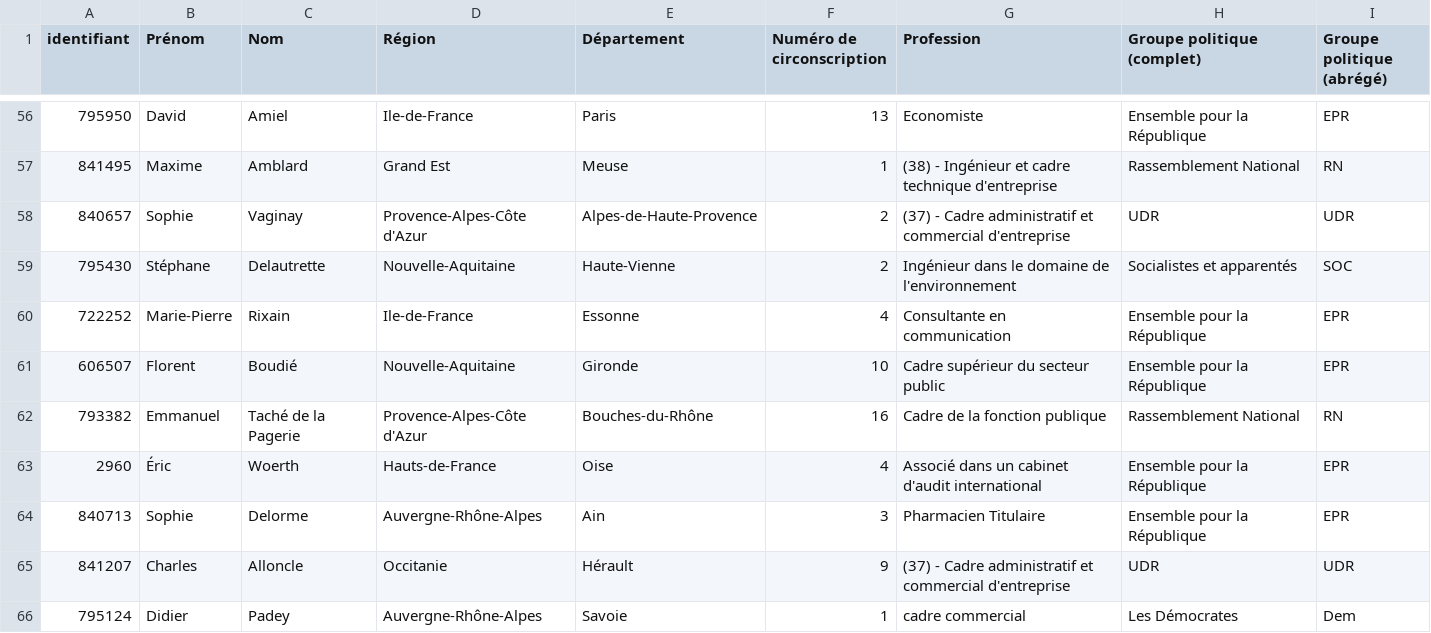
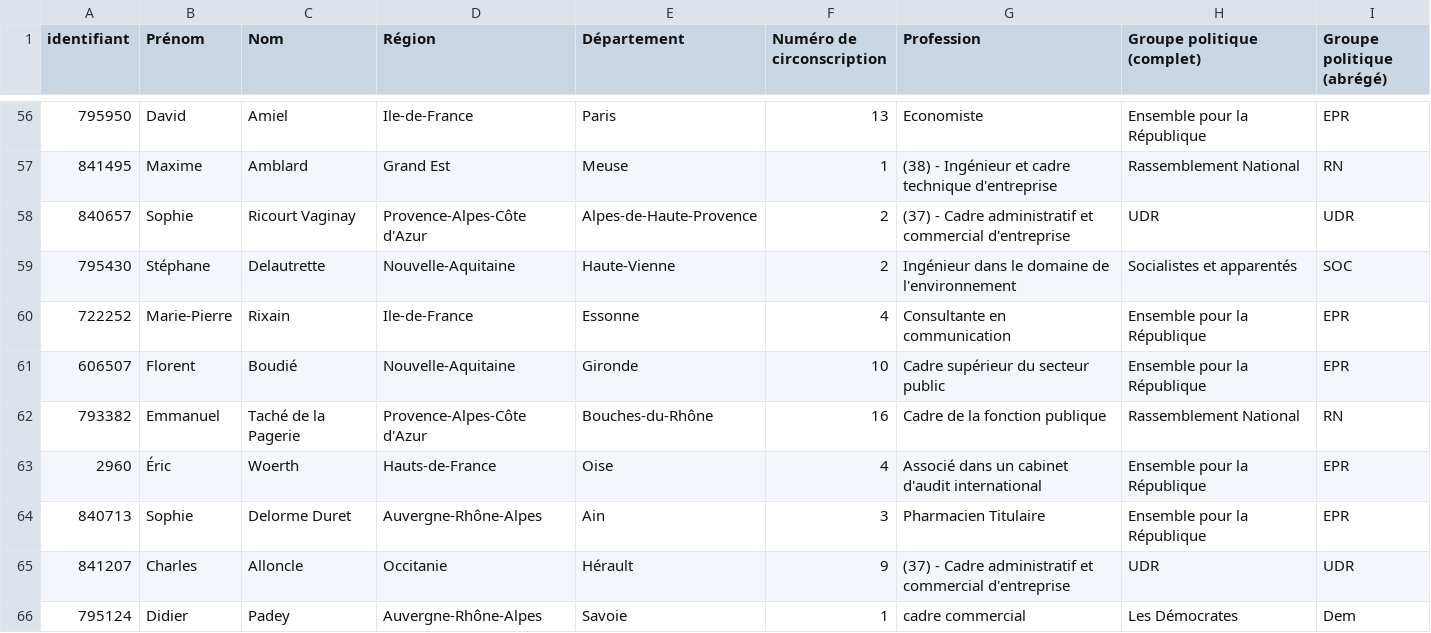
Before and after one commit to FrancoisMB/CollabBot, a CSV file: v3/bdd_deputes.csv, drawn as a sheet; only a part is shown, gaps mark what is left out.

Commit message:
python commit 2024-11-17 01:10:57

```diff
--- a/v3/bdd_deputes.csv
+++ b/v3/bdd_deputes.csv
@@ -57,3 +57,3 @@
 "841495","Maxime","Amblard","Grand Est","Meuse","1","(38) - Ingénieur et cadre technique d'entreprise","Rassemblement National","RN"
-"840657","Sophie","Vaginay","Provence-Alpes-Côte d'Azur","Alpes-de-Haute-Provence","2","(37) - Cadre administratif et commercial d'entreprise","UDR","UDR"
+"840657","Sophie","Ricourt Vaginay","Provence-Alpes-Côte d'Azur","Alpes-de-Haute-Provence","2","(37) - Cadre administratif et commercial d'entreprise","UDR","UDR"
 "795430","Stéphane","Delautrette","Nouvelle-Aquitaine","Haute-Vienne","2","Ingénieur dans le domaine de l'environnement","Socialistes et apparentés","SOC"
@@ -63,3 +63,3 @@
 "2960","Éric","Woerth","Hauts-de-France","Oise","4","Associé dans un cabinet d'audit international","Ensemble pour la République","EPR"
-"840713","Sophie","Delorme","Auvergne-Rhône-Alpes","Ain","3","Pharmacien Titulaire","Ensemble pour la République","EPR"
+"840713","Sophie","Delorme Duret","Auvergne-Rhône-Alpes","Ain","3","Pharmacien Titulaire","Ensemble pour la République","EPR"
 "841207","Charles","Alloncle","Occitanie","Hérault","9","(37) - Cadre administratif et commercial d'entreprise","UDR","UDR"
```
